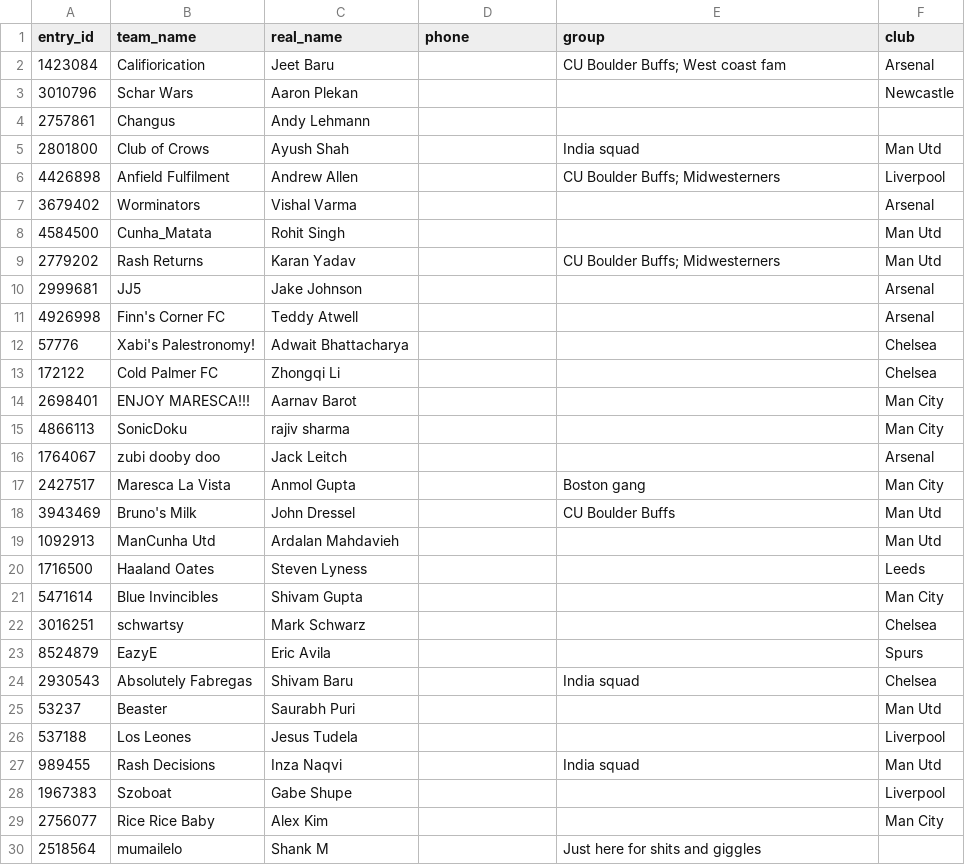
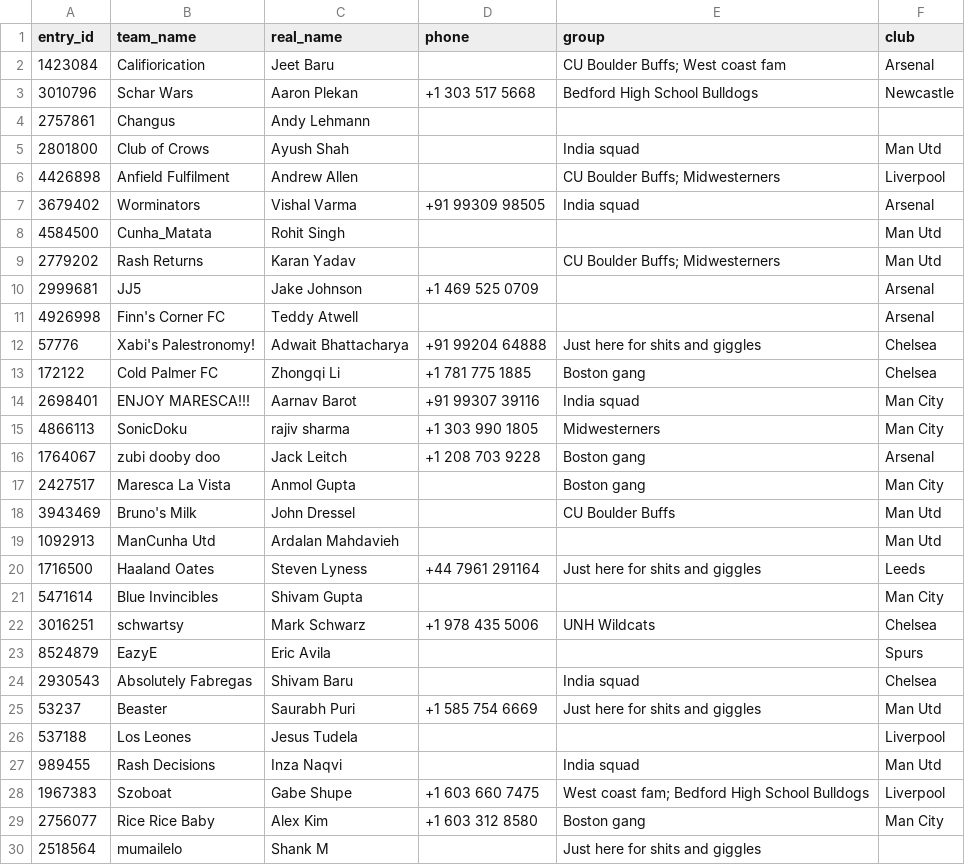
Before and after one commit to sidnigam/fantasy-bros-fpl.github.io, a CSV file: data/fantasy-bros/roster.csv, drawn as a sheet; only a part is shown; the diff covers the shown part only.

```diff
--- a/data/fantasy-bros/roster.csv
+++ b/data/fantasy-bros/roster.csv
@@ -2,3 +2,3 @@ entry_id,team_name,real_name,phone,group,club
 1423084,Califiorication,Jeet Baru,,CU Boulder Buffs; West coast fam,Arsenal
-3010796,Schar Wars,Aaron Plekan,,,Newcastle
+3010796,Schar Wars,Aaron Plekan,+1 303 517 5668,Bedford High School Bulldogs,Newcastle
 2757861,Changus,Andy Lehmann,,,
@@ -6,12 +6,12 @@ entry_id,team_name,real_name,phone,group,club
 4426898,Anfield Fulfilment,Andrew Allen,,CU Boulder Buffs; Midwesterners,Liverpool
-3679402,Worminators,Vishal Varma,,,Arsenal
+3679402,Worminators,Vishal Varma,+91 99309 98505,India squad,Arsenal
 4584500,Cunha_Matata,Rohit Singh,,,Man Utd
 2779202,Rash Returns,Karan Yadav,,CU Boulder Buffs; Midwesterners,Man Utd
-2999681,JJ5,Jake Johnson,,,Arsenal
+2999681,JJ5,Jake Johnson,+1 469 525 0709,,Arsenal
 4926998,Finn's Corner FC,Teddy Atwell,,,Arsenal
-57776,Xabi's Palestronomy!,Adwait Bhattacharya,,,Chelsea
-172122,Cold Palmer FC,Zhongqi Li,,,Chelsea
-2698401,ENJOY MARESCA!!!,Aarnav Barot,,,Man City
-4866113,SonicDoku,rajiv sharma,,,Man City
-1764067,zubi dooby doo,Jack Leitch,,,Arsenal
+57776,Xabi's Palestronomy!,Adwait Bhattacharya,+91 99204 64888,Just here for shits and giggles,Chelsea
+172122,Cold Palmer FC,Zhongqi Li,+1 781 775 1885,Boston gang,Chelsea
+2698401,ENJOY MARESCA!!!,Aarnav Barot,+91 99307 39116,India squad,Man City
+4866113,SonicDoku,rajiv sharma,+1 303 990 1805,Midwesterners,Man City
+1764067,zubi dooby doo,Jack Leitch,+1 208 703 9228,Boston gang,Arsenal
 2427517,Maresca La Vista,Anmol Gupta,,Boston gang,Man City
@@ -19,12 +19,12 @@ entry_id,team_name,real_name,phone,group,club
 1092913,ManCunha Utd,Ardalan Mahdavieh,,,Man Utd
-1716500,Haaland Oates,Steven Lyness,,,Leeds
+1716500,Haaland Oates,Steven Lyness,+44 7961 291164,Just here for shits and giggles,Leeds
 5471614,Blue Invincibles,Shivam Gupta,,,Man City
-3016251,schwartsy,Mark Schwarz,,,Chelsea
+3016251,schwartsy,Mark Schwarz,+1 978 435 5006,UNH Wildcats,Chelsea
 8524879,EazyE,Eric Avila,,,Spurs
 2930543,Absolutely Fabregas,Shivam Baru,,India squad,Chelsea
-53237,Beaster,Saurabh Puri,,,Man Utd
+53237,Beaster,Saurabh Puri,+1 585 754 6669,Just here for shits and giggles,Man Utd
 537188,Los Leones,Jesus Tudela,,,Liverpool
 989455,Rash Decisions,Inza Naqvi,,India squad,Man Utd
-1967383,Szoboat,Gabe Shupe,,,Liverpool
-2756077,Rice Rice Baby,Alex Kim,,,Man City
+1967383,Szoboat,Gabe Shupe,+1 603 660 7475,West coast fam; Bedford High School Bulldogs,Liverpool
+2756077,Rice Rice Baby,Alex Kim,+1 603 312 8580,Boston gang,Man City
 2518564,mumailelo,Shank M,,Just here for shits and giggles,
```
Also changed, not shown: 21 edited cells elsewhere in this file, 3 other files.
